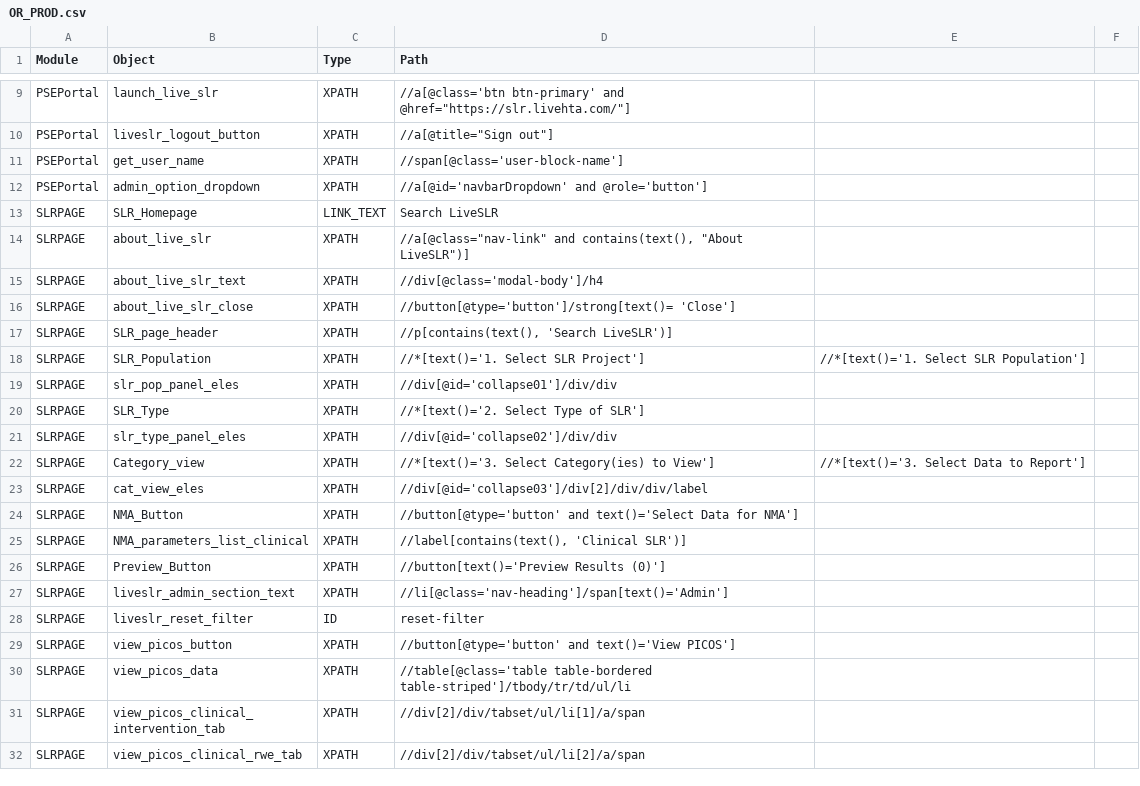
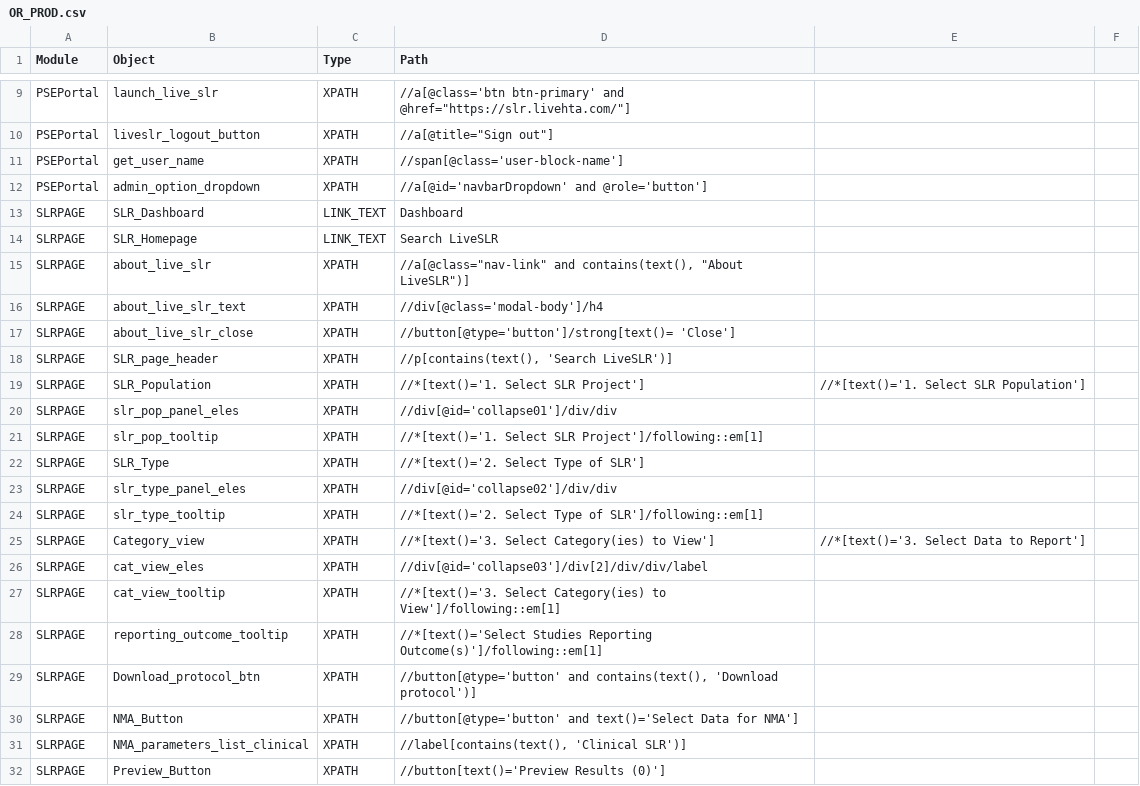
Before and after one commit to shilpasairam/shilpasairam, a CSV file: Configurations/OR_PROD.csv, drawn as a sheet; only a part is shown, gaps mark what is left out; the shorter side is filled out with more unchanged rows; the diff names each change by its address in the sheet, - before the commit and + after, or states it on an @@ line.

```diff
--- a/Configurations/OR_PROD.csv
+++ b/Configurations/OR_PROD.csv
+row 13: SLRPAGE | SLR_Dashboard | LINK_TEXT | Dashboard
+row 21: SLRPAGE | slr_pop_tooltip | XPATH | //*[text()='1. Select SLR Project']/following::em[1]
+row 24: SLRPAGE | slr_type_tooltip | XPATH | //*[text()='2. Select Type of SLR']/following::em[1]
+row 27: SLRPAGE | cat_view_tooltip | XPATH | //*[text()='3. Select Category(ies) to View']/following::em[1]
+row 28: SLRPAGE | reporting_outcome_tooltip | XPATH | //*[text()='Select Studies Reporting Outcome(s)']/following::em[1]
+row 29: SLRPAGE | Download_protocol_btn | XPATH | //button[@type='button' and contains(text(), 'Download protocol')]
```
Also changed, not shown: Configurations/OR_Staging.csv, 7 other files.
